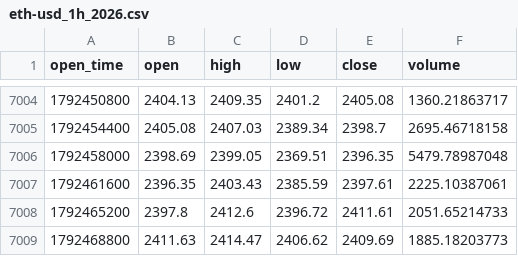
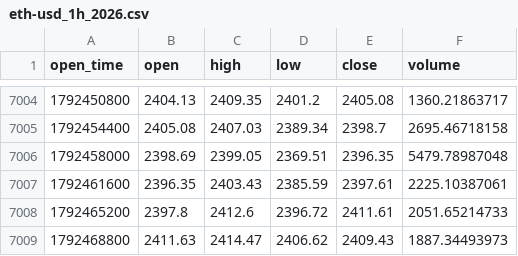
Before and after one commit to richardrank13-spec/atlas-data, a CSV file: data/coinbase/eth-usd_1h_2026.csv, drawn as a sheet; only a part is shown, gaps mark what is left out.

Commit message:
data 2026-10-20T05:33Z

```diff
--- a/data/coinbase/eth-usd_1h_2026.csv
+++ b/data/coinbase/eth-usd_1h_2026.csv
@@ -7008,2 +7008,2 @@ open_time,open,high,low,close,volume
 1792465200,2397.8,2412.6,2396.72,2411.61,2051.65214733
-1792468800,2411.63,2414.47,2406.62,2409.69,1885.18203773
+1792468800,2411.63,2414.47,2406.62,2409.43,1887.34493973
```
Also changed, not shown: 1 other file.
